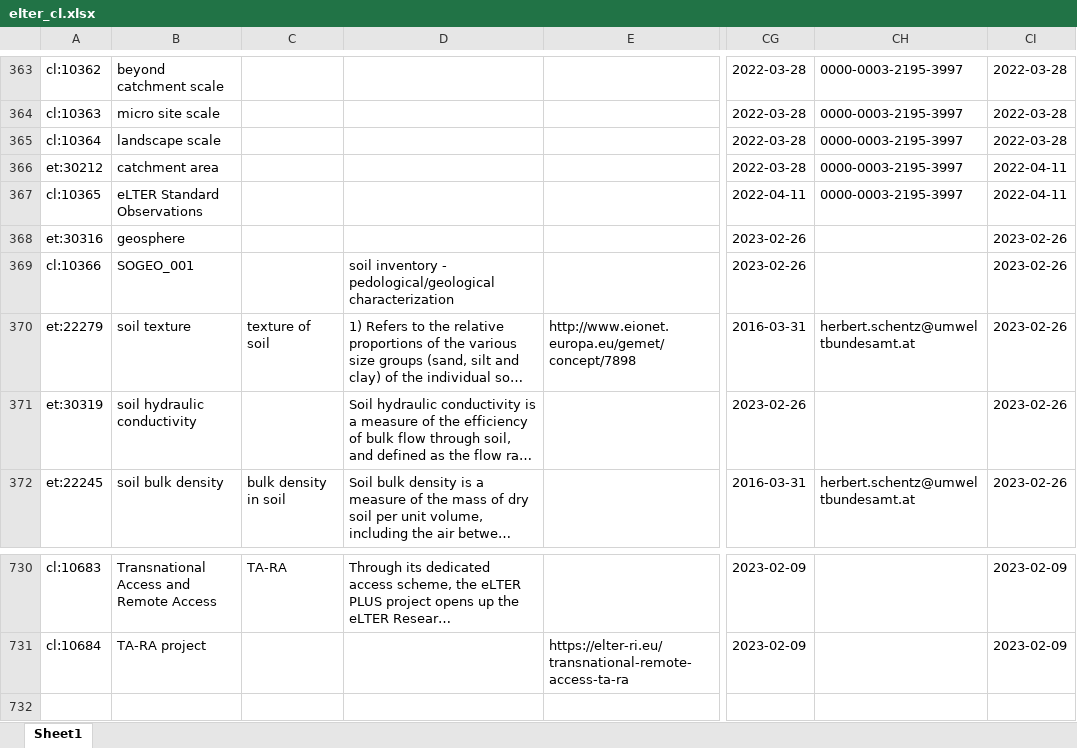
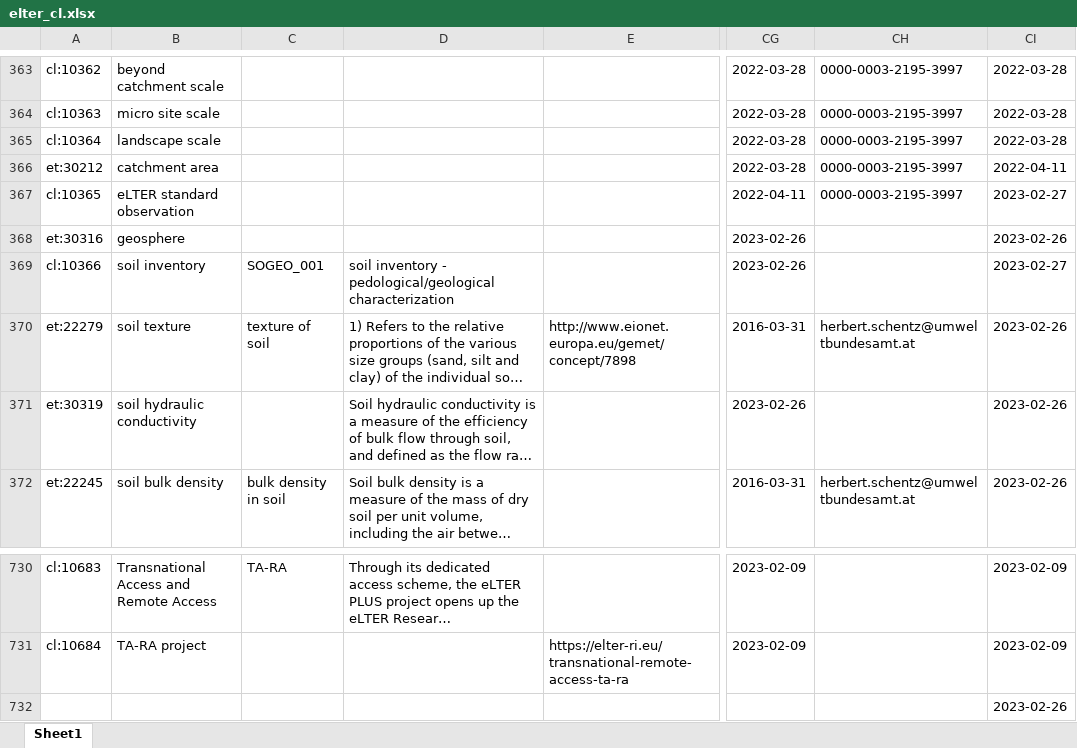
Before and after one commit to LTER-Europe/eLTER_CL, an Excel workbook: elter_cl.xlsx, sheet Sheet1, drawn as a sheet; only a part is shown, gaps mark what is left out; long unchanged cells end in …; values as stored, in another font and other column widths than the file's, no borders; rows hold the shown columns only; the diff names each change by its address in the sheet, - before the commit and + after, or states it on an @@ line.

```diff
--- a/elter_cl.xlsx (sheet Sheet1)
+++ b/elter_cl.xlsx (sheet Sheet1)
-B367: eLTER Standard Observations
+B367: eLTER standard observation
-CI367: 2022-04-11
+CI367: 2023-02-27
-B369: SOGEO_001
+B369: soil inventory
-C369: (empty)
+C369: SOGEO_001
-CI369: 2023-02-26
+CI369: 2023-02-27
+row 732:  |  |  |  |  |  |  | 2023-02-26
```
Also changed, not shown: 3 other files.
